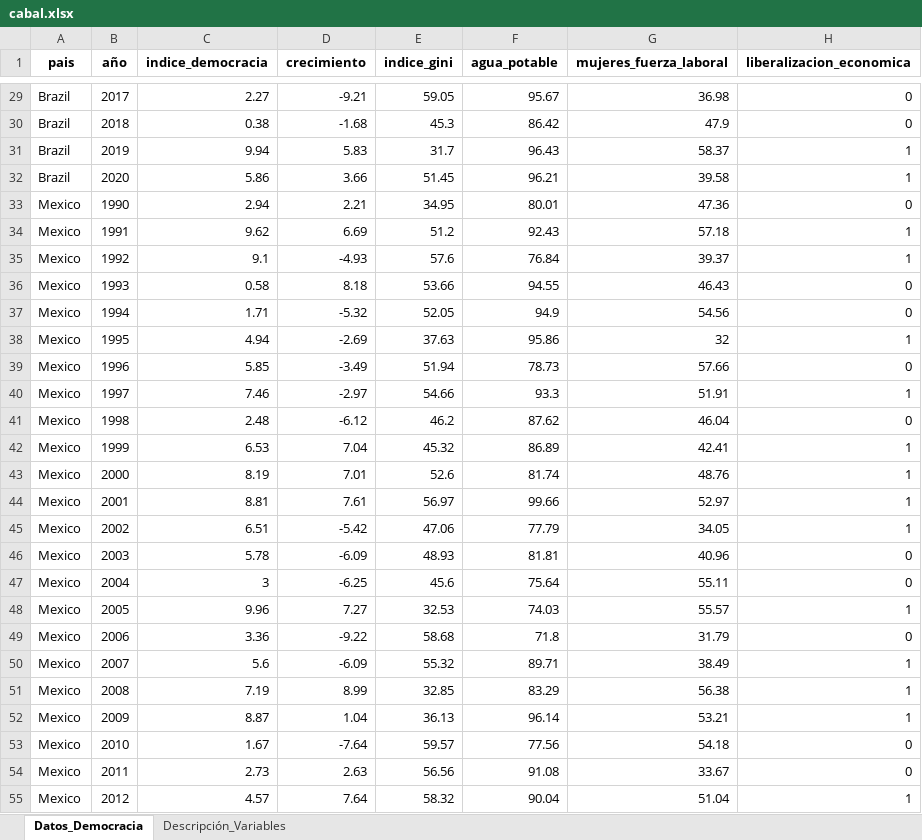
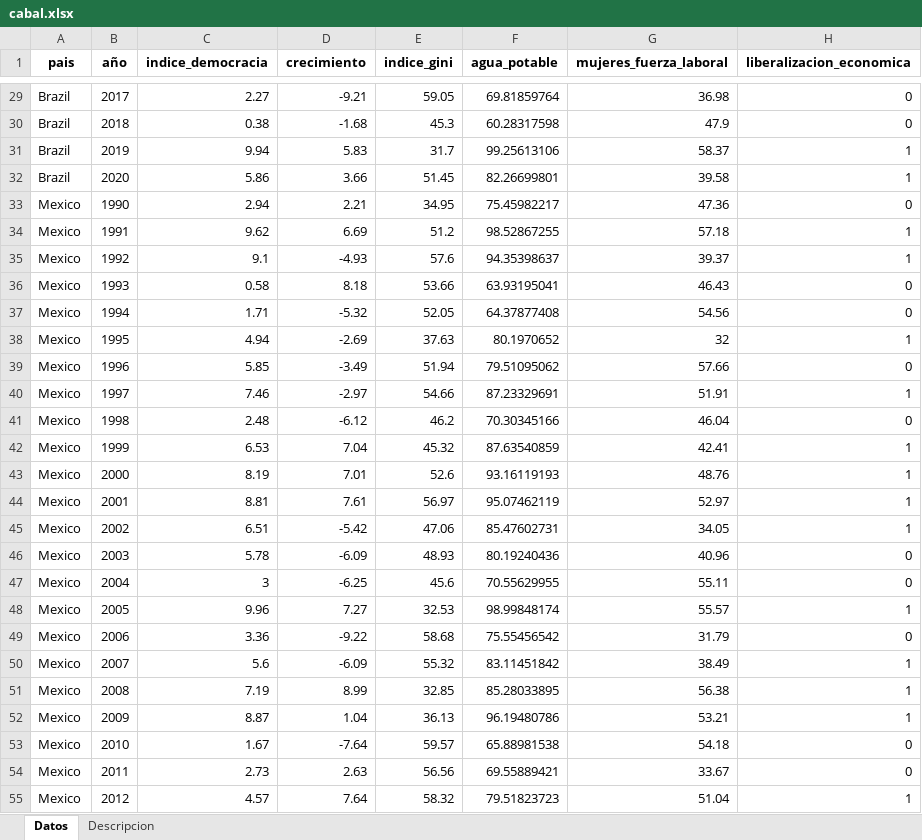
Before and after one commit to kennethbunker/uss, an Excel workbook: estadistica2/data/cabal.xlsx, sheet Datos, drawn as a sheet; only a part is shown, gaps mark what is left out; values as stored, in another font and other column widths than the file's, no borders; the diff covers the shown part only; the diff names each change by its address in the sheet, - before the commit and + after, or states it on an @@ line.

```diff
--- a/estadistica2/data/cabal.xlsx (sheet Datos)
+++ b/estadistica2/data/cabal.xlsx (sheet Datos)
-sheet tab: Datos_Democracia
+sheet tab: Datos
-sheet tab: Descripción_Variables
+sheet tab: Descripcion
-F29 (agua_potable): 95.67
+F29 (agua_potable): 69.81859764
-F30 (agua_potable): 86.42
+F30 (agua_potable): 60.28317598
-F31 (agua_potable): 96.43
+F31 (agua_potable): 99.25613106
-F32 (agua_potable): 96.21
+F32 (agua_potable): 82.26699801
-F33 (agua_potable): 80.01
+F33 (agua_potable): 75.45982217
-F34 (agua_potable): 92.43
+F34 (agua_potable): 98.52867255
-F35 (agua_potable): 76.84
+F35 (agua_potable): 94.35398637
-F36 (agua_potable): 94.55
+F36 (agua_potable): 63.93195041
-F37 (agua_potable): 94.9
+F37 (agua_potable): 64.37877408
-F38 (agua_potable): 95.86
+F38 (agua_potable): 80.1970652
-F39 (agua_potable): 78.73
+F39 (agua_potable): 79.51095062
-F40 (agua_potable): 93.3
+F40 (agua_potable): 87.23329691
-F41 (agua_potable): 87.62
+F41 (agua_potable): 70.30345166
-F42 (agua_potable): 86.89
+F42 (agua_potable): 87.63540859
-F43 (agua_potable): 81.74
+F43 (agua_potable): 93.16119193
-F44 (agua_potable): 99.66
+F44 (agua_potable): 95.07462119
-F45 (agua_potable): 77.79
+F45 (agua_potable): 85.47602731
-F46 (agua_potable): 81.81
+F46 (agua_potable): 80.19240436
-F47 (agua_potable): 75.64
+F47 (agua_potable): 70.55629955
-F48 (agua_potable): 74.03
+F48 (agua_potable): 98.99848174
-F49 (agua_potable): 71.8
+F49 (agua_potable): 75.55456542
-F50 (agua_potable): 89.71
+F50 (agua_potable): 83.11451842
-F51 (agua_potable): 83.29
+F51 (agua_potable): 85.28033895
-F52 (agua_potable): 96.14
+F52 (agua_potable): 96.19480786
-F53 (agua_potable): 77.56
+F53 (agua_potable): 65.88981538
-F54 (agua_potable): 91.08
+F54 (agua_potable): 69.55889421
-F55 (agua_potable): 90.04
+F55 (agua_potable): 79.51823723
```
Also changed, not shown: 531 edited cells elsewhere in this sheet, sheet Descripcion, 2 other files.
